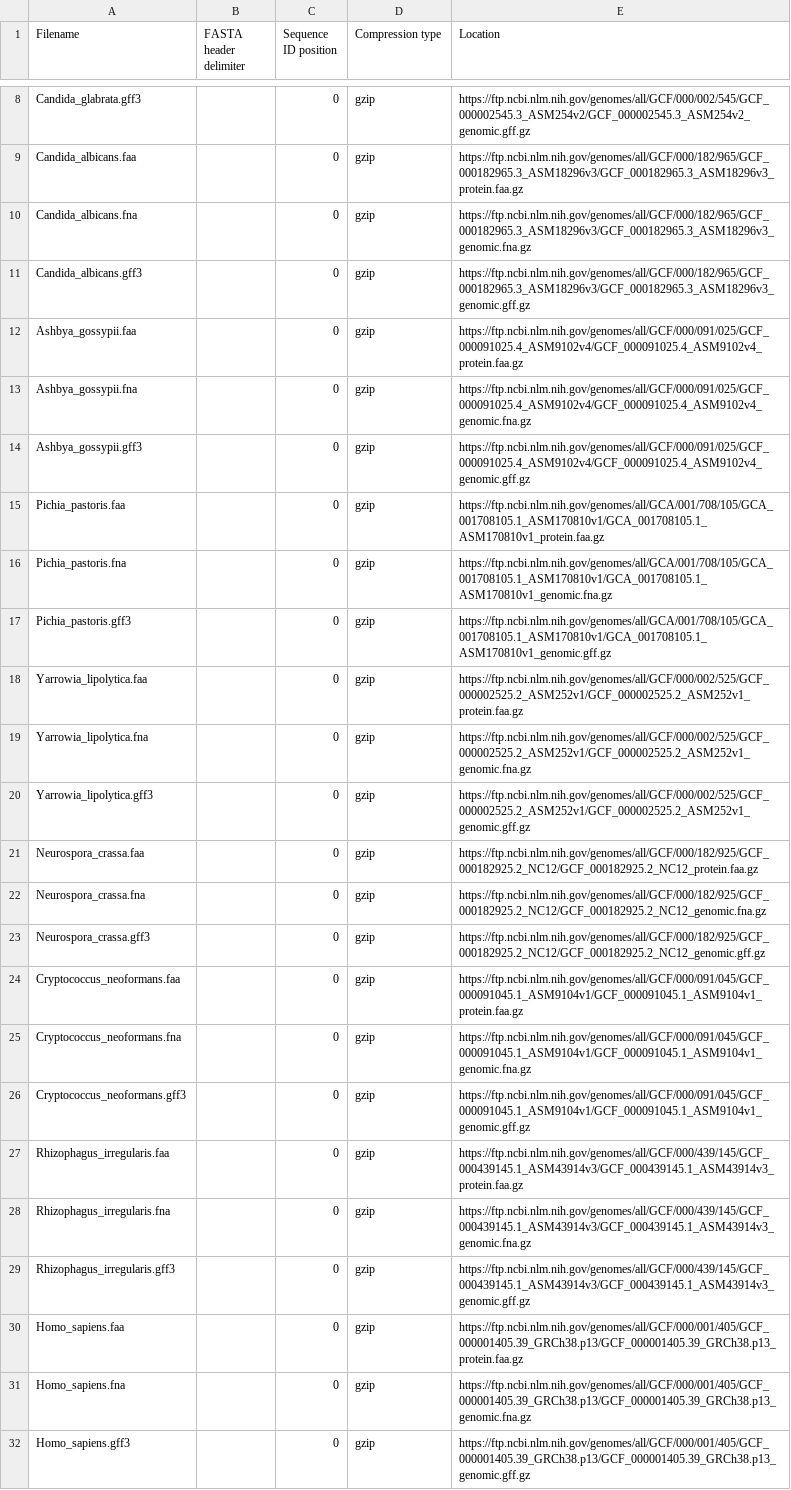
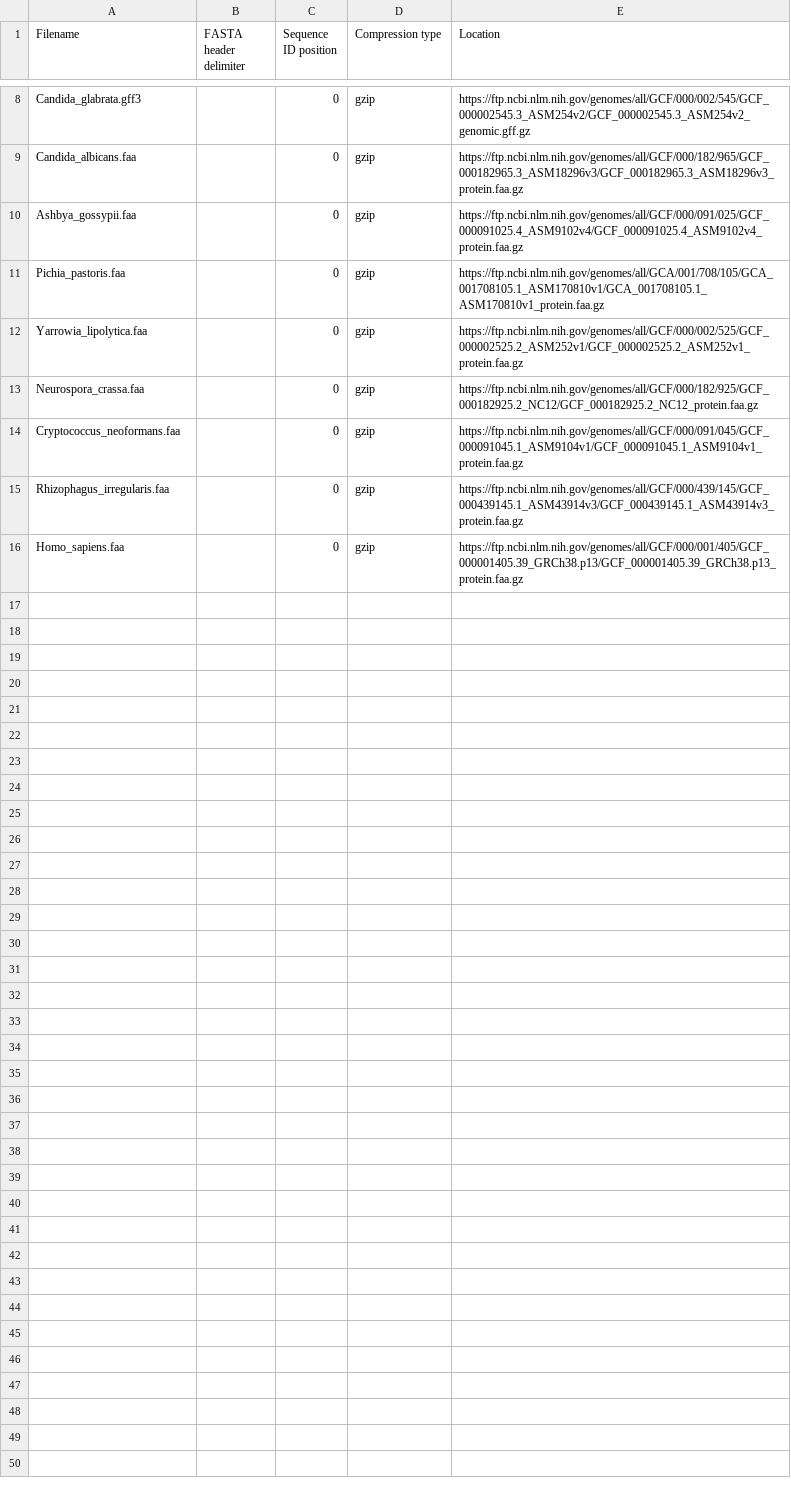
Before and after one commit to laelbarlow/amoebae, a CSV file: config/example_genomes_2.csv, drawn as a sheet; only a part is shown, gaps mark what is left out; the diff names each change by its address in the sheet, - before the commit and + after, or states it on an @@ line.

Commit message:
Update example genome file set.

```diff
--- a/config/example_genomes_2.csv
+++ b/config/example_genomes_2.csv
-row 10: Candida_albicans.fna |  | 0 | gzip | https://ftp.ncbi.nlm.nih.gov/genomes/all/GCF/000/182/965/GCF_000182965.3_ASM18296v3/GCF_000182965.3_ASM18296v3_genomic.fna.gz
-row 11: Candida_albicans.gff3 |  | 0 | gzip | https://ftp.ncbi.nlm.nih.gov/genomes/all/GCF/000/182/965/GCF_000182965.3_ASM18296v3/GCF_000182965.3_ASM18296v3_genomic.gff.gz
-row 13: Ashbya_gossypii.fna |  | 0 | gzip | https://ftp.ncbi.nlm.nih.gov/genomes/all/GCF/000/091/025/GCF_000091025.4_ASM9102v4/GCF_000091025.4_ASM9102v4_genomic.fna.gz
-row 14: Ashbya_gossypii.gff3 |  | 0 | gzip | https://ftp.ncbi.nlm.nih.gov/genomes/all/GCF/000/091/025/GCF_000091025.4_ASM9102v4/GCF_000091025.4_ASM9102v4_genomic.gff.gz
-row 16: Pichia_pastoris.fna |  | 0 | gzip | https://ftp.ncbi.nlm.nih.gov/genomes/all/GCA/001/708/105/GCA_001708105.1_ASM170810v1/GCA_001708105.1_ASM170810v1_genomic.fna.gz
-row 17: Pichia_pastoris.gff3 |  | 0 | gzip | https://ftp.ncbi.nlm.nih.gov/genomes/all/GCA/001/708/105/GCA_001708105.1_ASM170810v1/GCA_001708105.1_ASM170810v1_genomic.gff.gz
-row 19: Yarrowia_lipolytica.fna |  | 0 | gzip | https://ftp.ncbi.nlm.nih.gov/genomes/all/GCF/000/002/525/GCF_000002525.2_ASM252v1/GCF_000002525.2_ASM252v1_genomic.fna.gz
-row 20: Yarrowia_lipolytica.gff3 |  | 0 | gzip | https://ftp.ncbi.nlm.nih.gov/genomes/all/GCF/000/002/525/GCF_000002525.2_ASM252v1/GCF_000002525.2_ASM252v1_genomic.gff.gz
-row 22: Neurospora_crassa.fna |  | 0 | gzip | https://ftp.ncbi.nlm.nih.gov/genomes/all/GCF/000/182/925/GCF_000182925.2_NC12/GCF_000182925.2_NC12_genomic.fna.gz
-row 23: Neurospora_crassa.gff3 |  | 0 | gzip | https://ftp.ncbi.nlm.nih.gov/genomes/all/GCF/000/182/925/GCF_000182925.2_NC12/GCF_000182925.2_NC12_genomic.gff.gz
-row 25: Cryptococcus_neoformans.fna |  | 0 | gzip | https://ftp.ncbi.nlm.nih.gov/genomes/all/GCF/000/091/045/GCF_000091045.1_ASM9104v1/GCF_000091045.1_ASM9104v1_genomic.fna.gz
-row 26: Cryptococcus_neoformans.gff3 |  | 0 | gzip | https://ftp.ncbi.nlm.nih.gov/genomes/all/GCF/000/091/045/GCF_000091045.1_ASM9104v1/GCF_000091045.1_ASM9104v1_genomic.gff.gz
-row 28: Rhizophagus_irregularis.fna |  | 0 | gzip | https://ftp.ncbi.nlm.nih.gov/genomes/all/GCF/000/439/145/GCF_000439145.1_ASM43914v3/GCF_000439145.1_ASM43914v3_genomic.fna.gz
-row 29: Rhizophagus_irregularis.gff3 |  | 0 | gzip | https://ftp.ncbi.nlm.nih.gov/genomes/all/GCF/000/439/145/GCF_000439145.1_ASM43914v3/GCF_000439145.1_ASM43914v3_genomic.gff.gz
-row 31: Homo_sapiens.fna |  | 0 | gzip | https://ftp.ncbi.nlm.nih.gov/genomes/all/GCF/000/001/405/GCF_000001405.39_GRCh38.p13/GCF_000001405.39_GRCh38.p13_genomic.fna.gz
-row 32: Homo_sapiens.gff3 |  | 0 | gzip | https://ftp.ncbi.nlm.nih.gov/genomes/all/GCF/000/001/405/GCF_000001405.39_GRCh38.p13/GCF_000001405.39_GRCh38.p13_genomic.gff.gz
```
